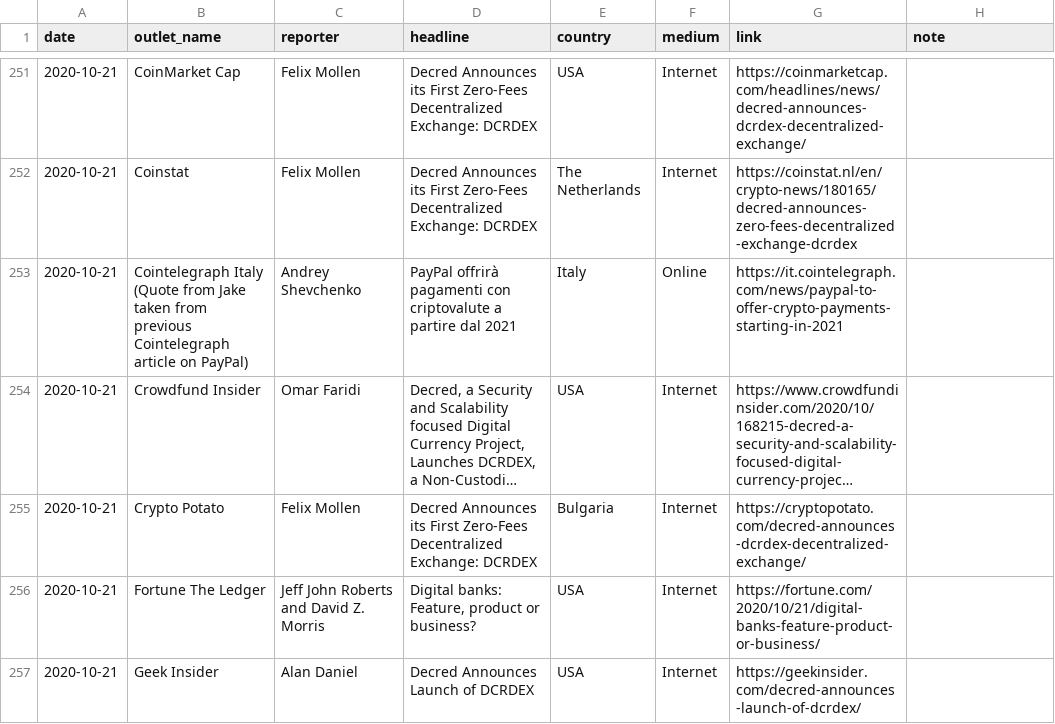
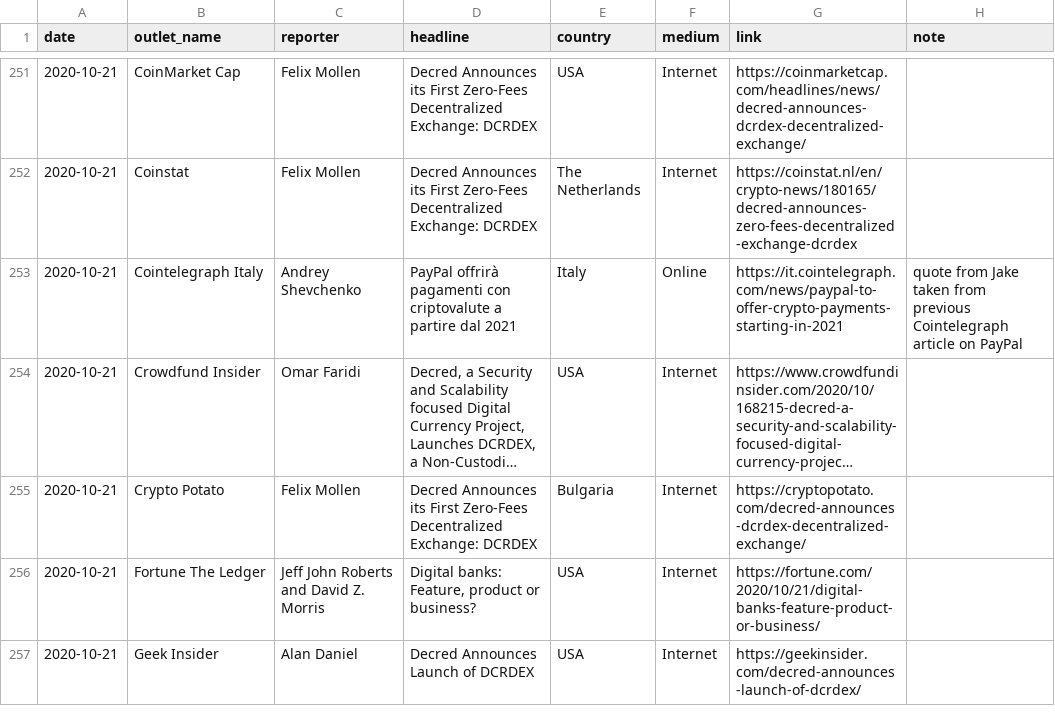
Before and after one commit to decredcommunity/outreach, a CSV file: monde-pr-media-coverage.20210129.csv, drawn as a sheet; only a part is shown, gaps mark what is left out; long unchanged cells end in …; the diff covers the shown part only; the diff names each change by its address in the sheet, - before the commit and + after, or states it on an @@ line.

Commit message:
move more data to notes column

```diff
--- a/monde-pr-media-coverage.20210129.csv
+++ b/monde-pr-media-coverage.20210129.csv
-B253 (outlet_name): Cointelegraph Italy (Quote from Jake taken from previous Cointelegraph article on PayPal)
+B253 (outlet_name): Cointelegraph Italy
-H253 (note): (empty)
+H253 (note): quote from Jake taken from previous Cointelegraph article on PayPal
```
Also changed, not shown: 42 edited cells elsewhere in this file.
